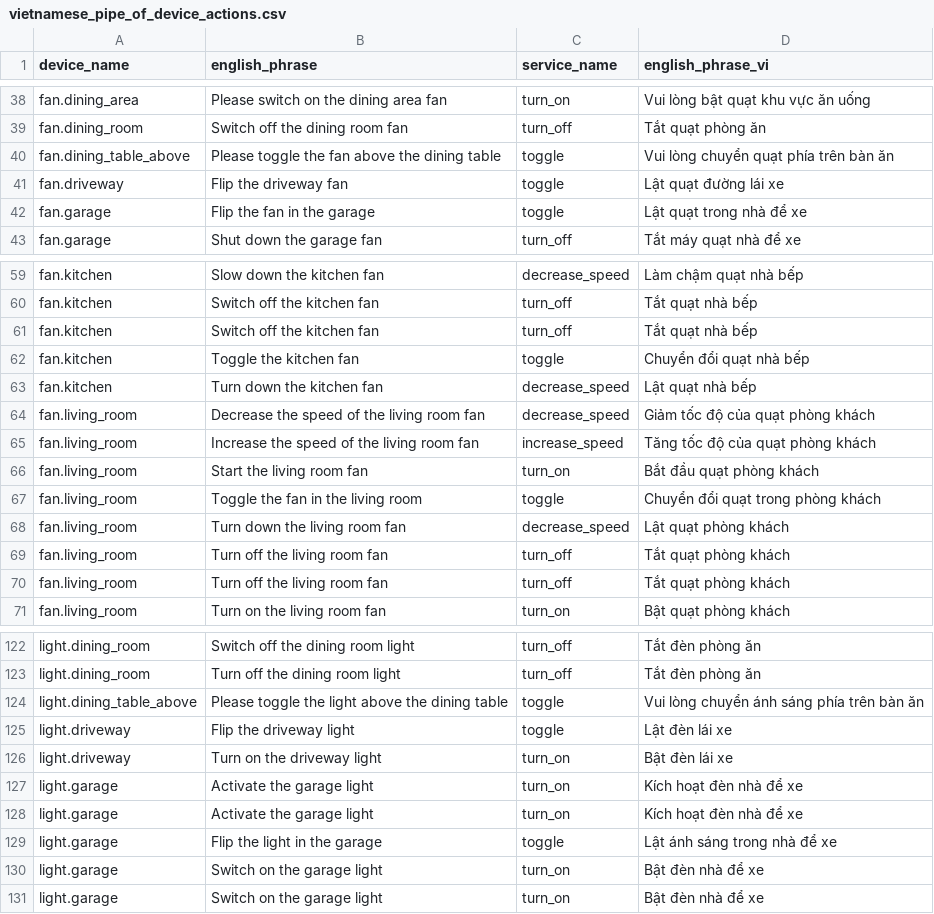
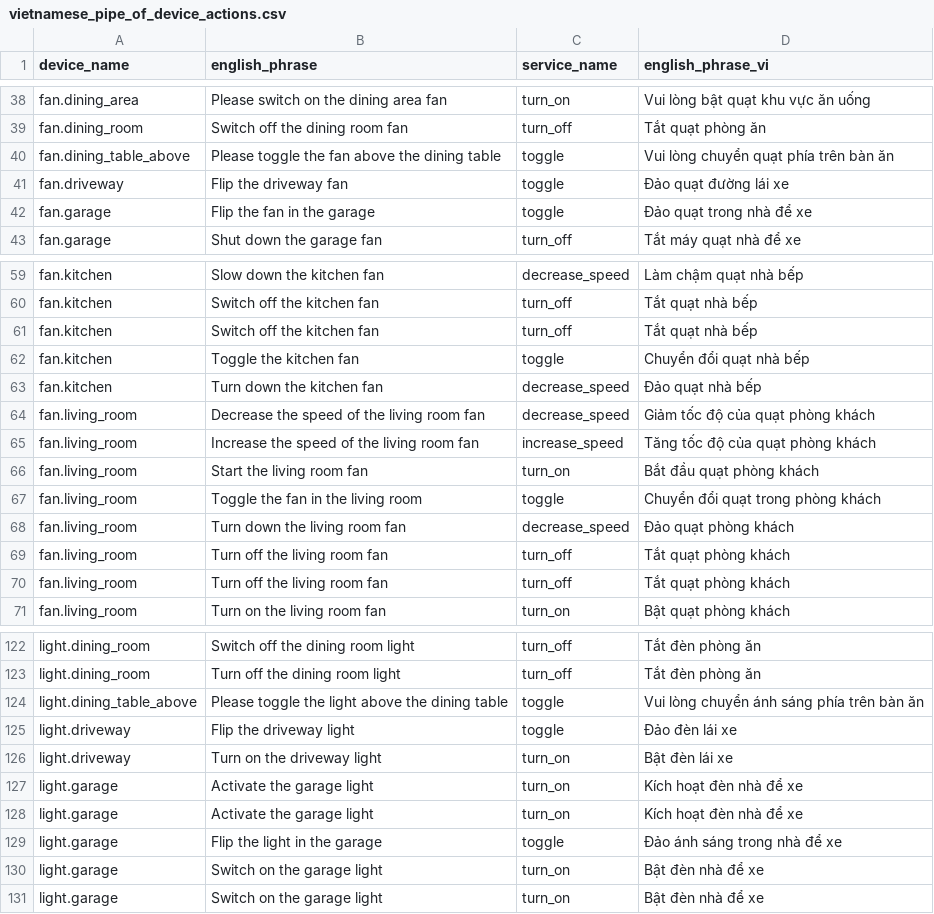
Before and after one commit to gkynajru/Vietnamese-home-assistant, a CSV file: dataset/vietnamese_pipes/vietnamese_pipe_of_device_actions.csv, drawn as a sheet; only a part is shown, gaps mark what is left out.

Commit message:
edit some device name/action

```diff
--- a/dataset/vietnamese_pipes/vietnamese_pipe_of_device_actions.csv
+++ b/dataset/vietnamese_pipes/vietnamese_pipe_of_device_actions.csv
@@ -40,4 +40,4 @@ fan.dining_room,Switch off the dining room fan,turn_off,Tắt quạt phòng ăn
 fan.dining_table_above,Please toggle the fan above the dining table,toggle,Vui lòng chuyển quạt phía trên bàn ăn
-fan.driveway,Flip the driveway fan,toggle,Lật quạt đường lái xe
-fan.garage,Flip the fan in the garage,toggle,Lật quạt trong nhà để xe
+fan.driveway,Flip the driveway fan,toggle,Đảo quạt đường lái xe
+fan.garage,Flip the fan in the garage,toggle,Đảo quạt trong nhà để xe
 fan.garage,Shut down the garage fan,turn_off,Tắt máy quạt nhà để xe
@@ -62,3 +62,3 @@ fan.kitchen,Switch off the kitchen fan,turn_off,Tắt quạt nhà bếp
 fan.kitchen,Toggle the kitchen fan,toggle,Chuyển đổi quạt nhà bếp
-fan.kitchen,Turn down the kitchen fan,decrease_speed,Lật quạt nhà bếp
+fan.kitchen,Turn down the kitchen fan,decrease_speed,Đảo quạt nhà bếp
 fan.living_room,Decrease the speed of the living room fan,decrease_speed,Giảm tốc độ của quạt phòng khách
@@ -67,3 +67,3 @@ fan.living_room,Start the living room fan,turn_on,Bắt đầu quạt phòng kh
 fan.living_room,Toggle the fan in the living room,toggle,Chuyển đổi quạt trong phòng khách
-fan.living_room,Turn down the living room fan,decrease_speed,Lật quạt phòng khách
+fan.living_room,Turn down the living room fan,decrease_speed,Đảo quạt phòng khách
 fan.living_room,Turn off the living room fan,turn_off,Tắt quạt phòng khách
@@ -124,3 +124,3 @@ light.dining_room,Turn off the dining room light,turn_off,Tắt đèn phòng ăn
 light.dining_table_above,Please toggle the light above the dining table,toggle,Vui lòng chuyển ánh sáng phía trên bàn ăn
-light.driveway,Flip the driveway light,toggle,Lật đèn lái xe
+light.driveway,Flip the driveway light,toggle,Đảo đèn lái xe
 light.driveway,Turn on the driveway light,turn_on,Bật đèn lái xe
@@ -128,3 +128,3 @@ light.garage,Activate the garage light,turn_on,Kích hoạt đèn nhà để xe
 light.garage,Activate the garage light,turn_on,Kích hoạt đèn nhà để xe
-light.garage,Flip the light in the garage,toggle,Lật ánh sáng trong nhà để xe
+light.garage,Flip the light in the garage,toggle,Đảo ánh sáng trong nhà để xe
 light.garage,Switch on the garage light,turn_on,Bật đèn nhà để xe
```
Also changed, not shown: dataset/vietnamese_pipes/vietnamese_pipe_of_device_names.csv.
